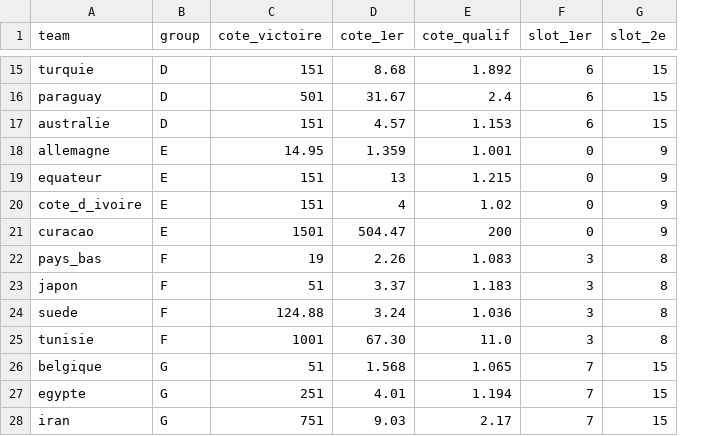
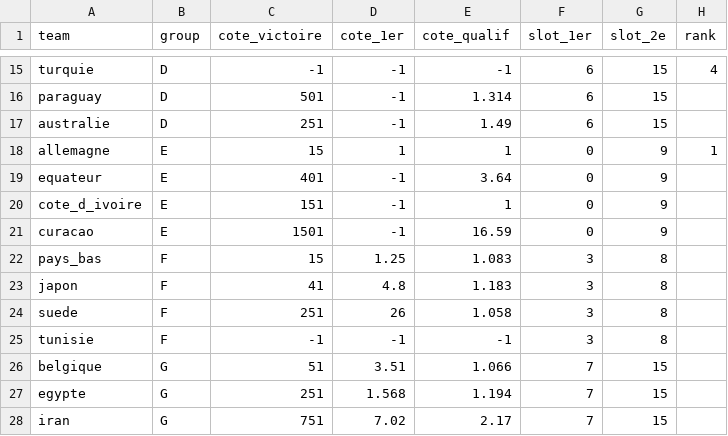
Before and after one commit to GodartVincent/MPPAnalysis, a CSV file: data/CDM_2026_group_stage_odds.csv, drawn as a sheet; only a part is shown, gaps mark what is left out; the diff covers the shown part only; the diff names each change by its address in the sheet, - before the commit and + after, or states it on an @@ line.

```diff
--- a/data/CDM_2026_group_stage_odds.csv
+++ b/data/CDM_2026_group_stage_odds.csv
+column H (rank), rows 15-18: 4 |  |  | 1
-C15 (cote_victoire): 151
+C15 (cote_victoire): -1
-D15 (cote_1er): 8.68
+D15 (cote_1er): -1
-E15 (cote_qualif): 1.892
+E15 (cote_qualif): -1
-D16 (cote_1er): 31.67
+D16 (cote_1er): -1
-E16 (cote_qualif): 2.4
+E16 (cote_qualif): 1.314
-C17 (cote_victoire): 151
+C17 (cote_victoire): 251
-D17 (cote_1er): 4.57
+D17 (cote_1er): -1
-E17 (cote_qualif): 1.153
+E17 (cote_qualif): 1.49
-C18 (cote_victoire): 14.95
+C18 (cote_victoire): 15
-D18 (cote_1er): 1.359
+D18 (cote_1er): 1
-E18 (cote_qualif): 1.001
+E18 (cote_qualif): 1
-C19 (cote_victoire): 151
+C19 (cote_victoire): 401
-D19 (cote_1er): 13
+D19 (cote_1er): -1
-E19 (cote_qualif): 1.215
+E19 (cote_qualif): 3.64
-D20 (cote_1er): 4
+D20 (cote_1er): -1
-E20 (cote_qualif): 1.02
+E20 (cote_qualif): 1
-D21 (cote_1er): 504.47
+D21 (cote_1er): -1
-E21 (cote_qualif): 200
+E21 (cote_qualif): 16.59
-C22 (cote_victoire): 19
+C22 (cote_victoire): 15
-D22 (cote_1er): 2.26
+D22 (cote_1er): 1.25
-C23 (cote_victoire): 51
+C23 (cote_victoire): 41
-D23 (cote_1er): 3.37
+D23 (cote_1er): 4.8
-C24 (cote_victoire): 124.88
+C24 (cote_victoire): 251
-D24 (cote_1er): 3.24
+D24 (cote_1er): 26
-E24 (cote_qualif): 1.036
+E24 (cote_qualif): 1.058
-C25 (cote_victoire): 1001
+C25 (cote_victoire): -1
-D25 (cote_1er): 67.30
+D25 (cote_1er): -1
-E25 (cote_qualif): 11.0
+E25 (cote_qualif): -1
-D26 (cote_1er): 1.568
+D26 (cote_1er): 3.51
-E26 (cote_qualif): 1.065
+E26 (cote_qualif): 1.066
-D27 (cote_1er): 4.01
+D27 (cote_1er): 1.568
-D28 (cote_1er): 9.03
+D28 (cote_1er): 7.02
```
Also changed, not shown: 82 edited cells elsewhere in this file, data/CDM_2026.csv, data/CDM_2026_goal_scorer_and_favorite.csv, 10 other files.
